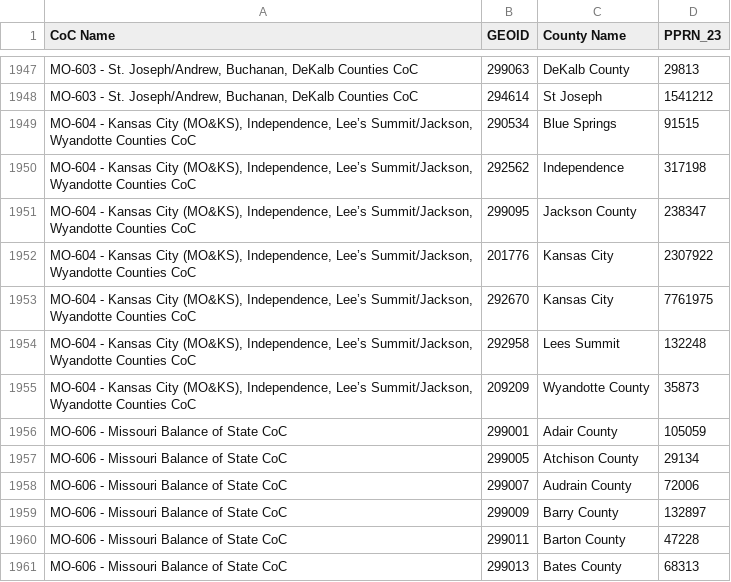
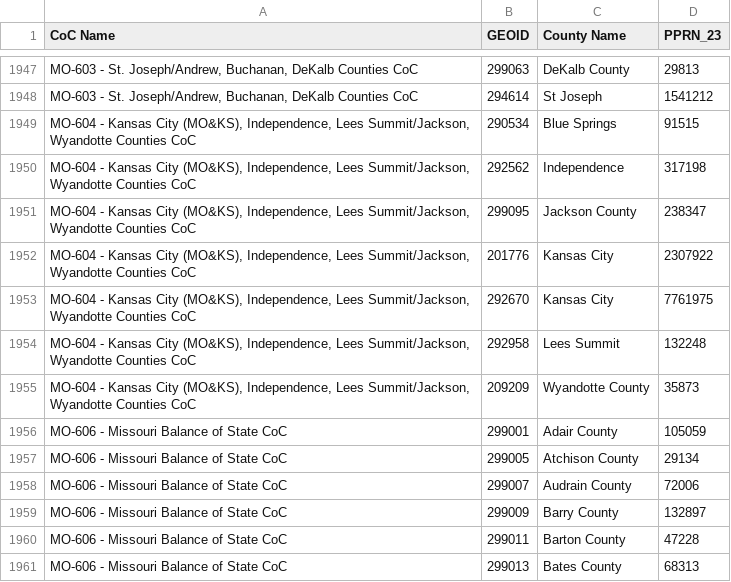
Before and after one commit to yaya5559/data_and_society, a CSV file: County-to-CoC.csv, drawn as a sheet; only a part is shown, gaps mark what is left out; ↵ is a line break in a cell; the diff names each change by its address in the sheet, - before the commit and + after, or states it on an @@ line.

```diff
--- a/County-to-CoC.csv
+++ b/County-to-CoC.csv
-A1949:A1955 (CoC Name): …(MO&KS), Independence, Lee’s Summit/Jackson, ↵ Wyandotte…
+A1949:A1955 (CoC Name): …(MO&KS), Independence, Lees Summit/Jackson, ↵ Wyandotte…
```
Also changed, not shown: state_data.csv, 2 other files.
